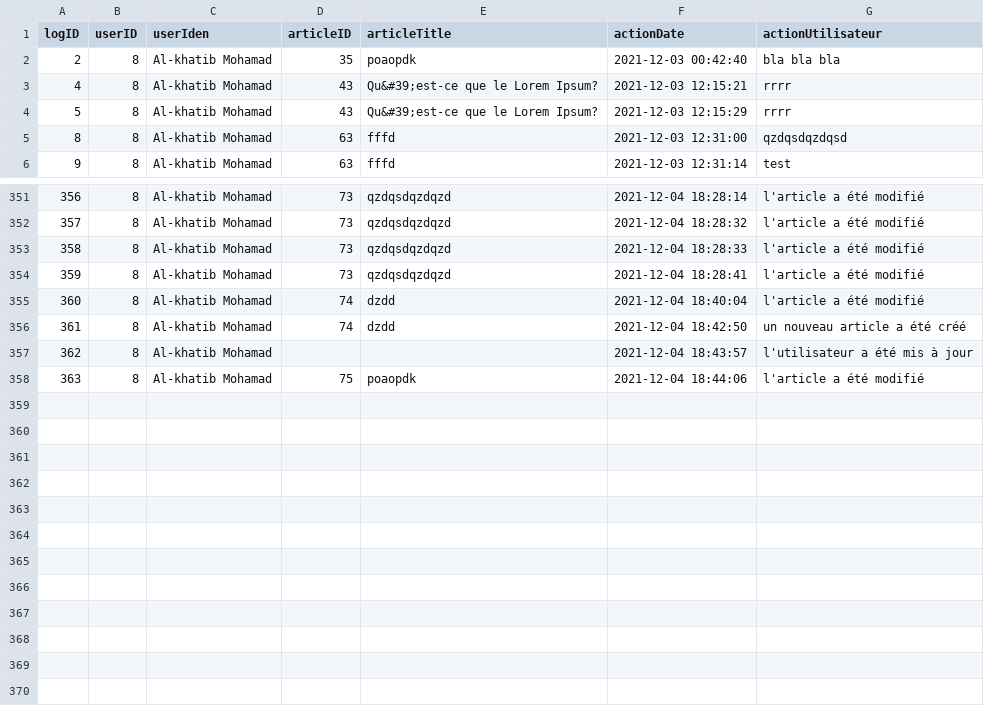
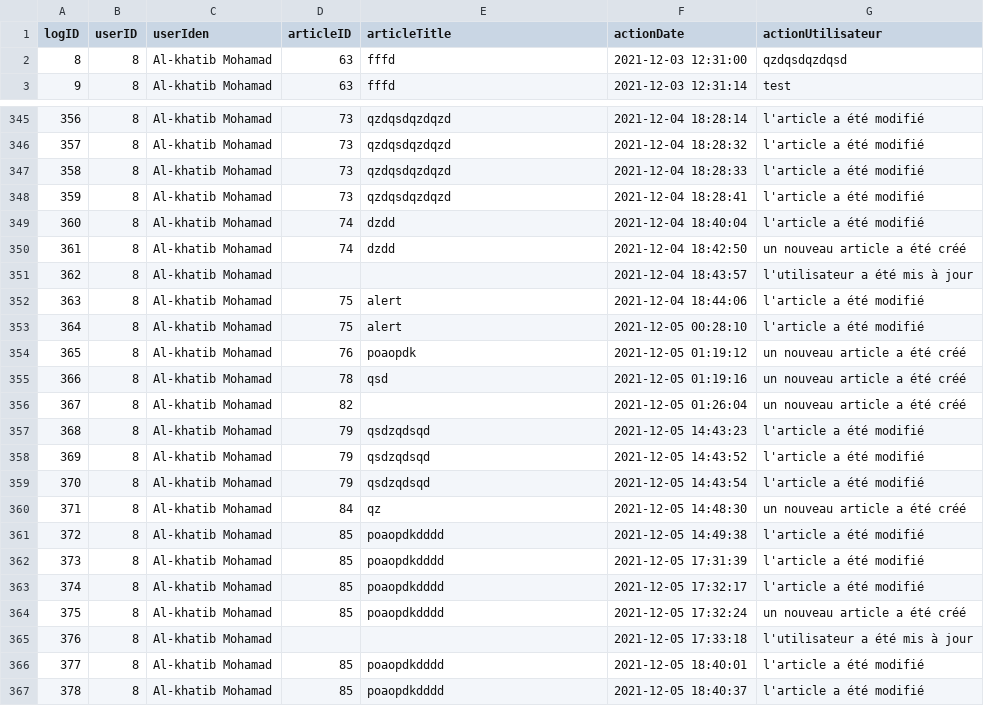
Before and after one commit to Argus416/easybank_blog, a CSV file: logs.csv, drawn as a sheet; only a part is shown, gaps mark what is left out; the diff covers the shown part only.

```diff
--- a/logs.csv
+++ b/logs.csv
@@ -1,6 +1,2 @@
 logID,userID,userIden,articleID,articleTitle,actionDate,actionUtilisateur
-2,8,"Al-khatib Mohamad",35,poaopdk,"2021-12-03 00:42:40","bla bla bla
-"
-4,8,"Al-khatib Mohamad",43,"Qu&#39;est-ce que le Lorem Ipsum?","2021-12-03 12:15:21",rrrr
-5,8,"Al-khatib Mohamad",43,"Qu&#39;est-ce que le Lorem Ipsum?","2021-12-03 12:15:29",rrrr
 8,8,"Al-khatib Mohamad",63,fffd,"2021-12-03 12:31:00",qzdqsdqzdqsd
@@ -358,2 +351,17 @@ logID,userID,userIden,articleID,articleTitle,actionDate,actionUtilisateur
 362,8,"Al-khatib Mohamad",,,"2021-12-04 18:43:57","l'utilisateur a été mis à jour"
-363,8,"Al-khatib Mohamad",75,poaopdk,"2021-12-04 18:44:06","l'article a été modifié"
+363,8,"Al-khatib Mohamad",75,alert,"2021-12-04 18:44:06","l'article a été modifié"
+364,8,"Al-khatib Mohamad",75,alert,"2021-12-05 00:28:10","l'article a été modifié"
+365,8,"Al-khatib Mohamad",76,poaopdk,"2021-12-05 01:19:12","un nouveau article a été créé"
+366,8,"Al-khatib Mohamad",78,qsd,"2021-12-05 01:19:16","un nouveau article a été créé"
+367,8,"Al-khatib Mohamad",82,,"2021-12-05 01:26:04","un nouveau article a été créé"
+368,8,"Al-khatib Mohamad",79,qsdzqdsqd,"2021-12-05 14:43:23","l'article a été modifié"
+369,8,"Al-khatib Mohamad",79,qsdzqdsqd,"2021-12-05 14:43:52","l'article a été modifié"
+370,8,"Al-khatib Mohamad",79,qsdzqdsqd,"2021-12-05 14:43:54","l'article a été modifié"
+371,8,"Al-khatib Mohamad",84,qz,"2021-12-05 14:48:30","un nouveau article a été créé"
+372,8,"Al-khatib Mohamad",85,poaopdkdddd,"2021-12-05 14:49:38","l'article a été modifié"
+373,8,"Al-khatib Mohamad",85,poaopdkdddd,"2021-12-05 17:31:39","l'article a été modifié"
+374,8,"Al-khatib Mohamad",85,poaopdkdddd,"2021-12-05 17:32:17","l'article a été modifié"
+375,8,"Al-khatib Mohamad",85,poaopdkdddd,"2021-12-05 17:32:24","un nouveau article a été créé"
+376,8,"Al-khatib Mohamad",,,"2021-12-05 17:33:18","l'utilisateur a été mis à jour"
+377,8,"Al-khatib Mohamad",85,poaopdkdddd,"2021-12-05 18:40:01","l'article a été modifié"
+378,8,"Al-khatib Mohamad",85,poaopdkdddd,"2021-12-05 18:40:37","l'article a été modifié"
```
Also changed, not shown: 3 removed rows elsewhere in this file, 13 other files.
